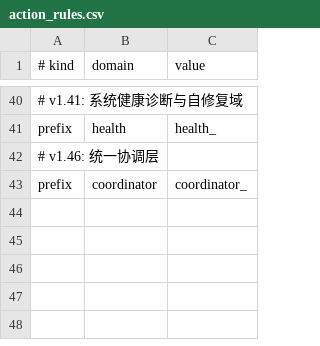
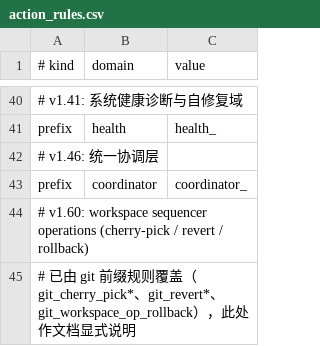
Before and after one commit to gitbobobo/tidyflow, a CSV file: schema/protocol/v7/action_rules.csv, drawn as a sheet; only a part is shown, gaps mark what is left out; the diff names each change by its address in the sheet, - before the commit and + after, or states it on an @@ line.

```diff
--- a/schema/protocol/v7/action_rules.csv
+++ b/schema/protocol/v7/action_rules.csv
+row 44: # v1.60: workspace sequencer operations (cherry-pick / revert / rollback)
+row 45: # 已由 git 前缀规则覆盖（git_cherry_pick*、git_revert*、git_workspace_op_rollback），此处作文档显式说明
```
Also changed, not shown: 13 other files.
